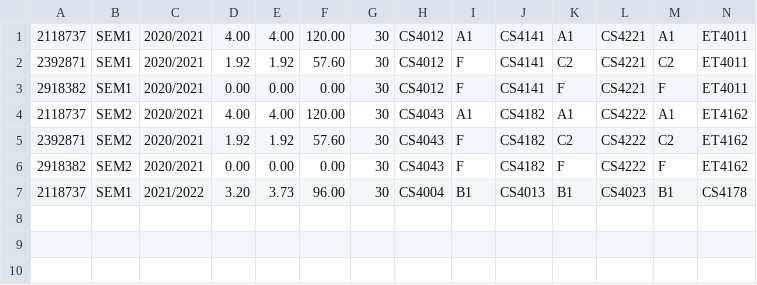
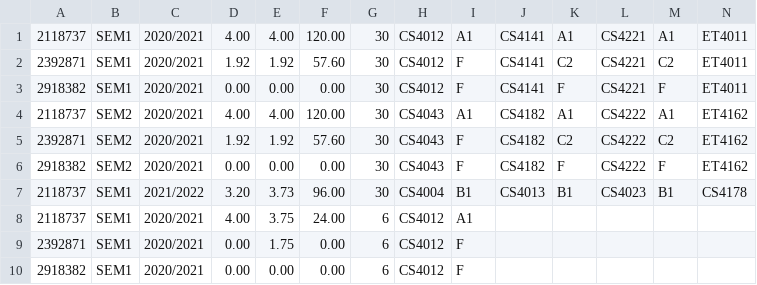
Before and after one commit to RoisinMitchell/CS4013-UL-Student-Records-System, a CSV file: Records/Transcripts.csv, drawn as a sheet; only a part is shown; rows hold the shown columns only; the diff names each change by its address in the sheet, - before the commit and + after, or states it on an @@ line.

```diff
--- a/Records/Transcripts.csv
+++ b/Records/Transcripts.csv
+row 8: 2118737 | SEM1 | 2020/2021 | 4.00 | 3.75 | 24.00 | 6 | CS4012 | A1
+row 9: 2392871 | SEM1 | 2020/2021 | 0.00 | 1.75 | 0.00 | 6 | CS4012 | F
+row 10: 2918382 | SEM1 | 2020/2021 | 0.00 | 0.00 | 0.00 | 6 | CS4012 | F
```
Also changed, not shown: 15 other files.
